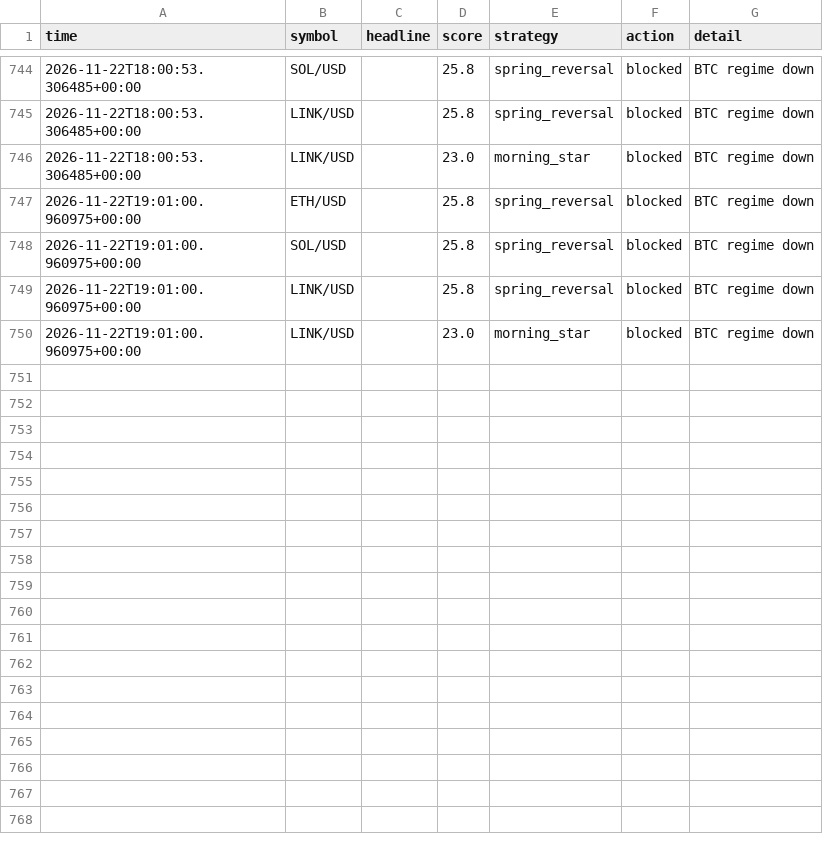
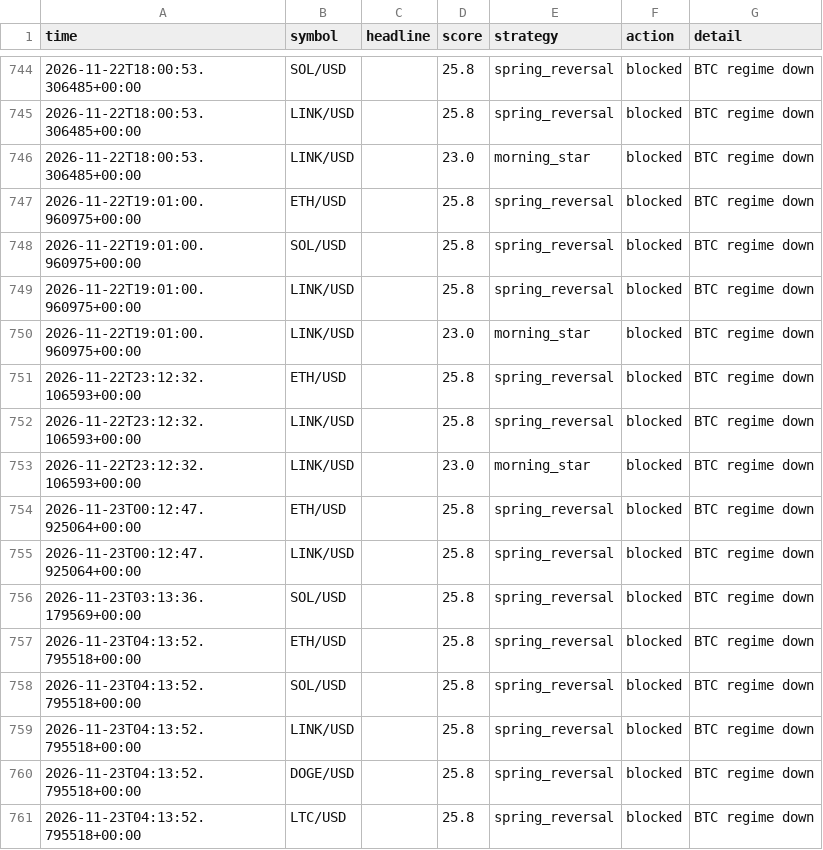
Before and after one commit to orico2007/newsbot, a CSV file: data/journal_crypto.csv, drawn as a sheet; only a part is shown, gaps mark what is left out; the diff names each change by its address in the sheet, - before the commit and + after, or states it on an @@ line.

Commit message:
crypto journal update [skip ci]

```diff
--- a/data/journal_crypto.csv
+++ b/data/journal_crypto.csv
+row 751: 2026-11-22T23:12:32.106593+00:00 | ETH/USD |  | 25.8 | spring_reversal | blocked | BTC regime down
+row 752: 2026-11-22T23:12:32.106593+00:00 | LINK/USD |  | 25.8 | spring_reversal | blocked | BTC regime down
+row 753: 2026-11-22T23:12:32.106593+00:00 | LINK/USD |  | 23.0 | morning_star | blocked | BTC regime down
+row 754: 2026-11-23T00:12:47.925064+00:00 | ETH/USD |  | 25.8 | spring_reversal | blocked | BTC regime down
+row 755: 2026-11-23T00:12:47.925064+00:00 | LINK/USD |  | 25.8 | spring_reversal | blocked | BTC regime down
+row 756: 2026-11-23T03:13:36.179569+00:00 | SOL/USD |  | 25.8 | spring_reversal | blocked | BTC regime down
+row 757: 2026-11-23T04:13:52.795518+00:00 | ETH/USD |  | 25.8 | spring_reversal | blocked | BTC regime down
+row 758: 2026-11-23T04:13:52.795518+00:00 | SOL/USD |  | 25.8 | spring_reversal | blocked | BTC regime down
+row 759: 2026-11-23T04:13:52.795518+00:00 | LINK/USD |  | 25.8 | spring_reversal | blocked | BTC regime down
+row 760: 2026-11-23T04:13:52.795518+00:00 | DOGE/USD |  | 25.8 | spring_reversal | blocked | BTC regime down
+row 761: 2026-11-23T04:13:52.795518+00:00 | LTC/USD |  | 25.8 | spring_reversal | blocked | BTC regime down
```
Also changed, not shown: 1 other file.
